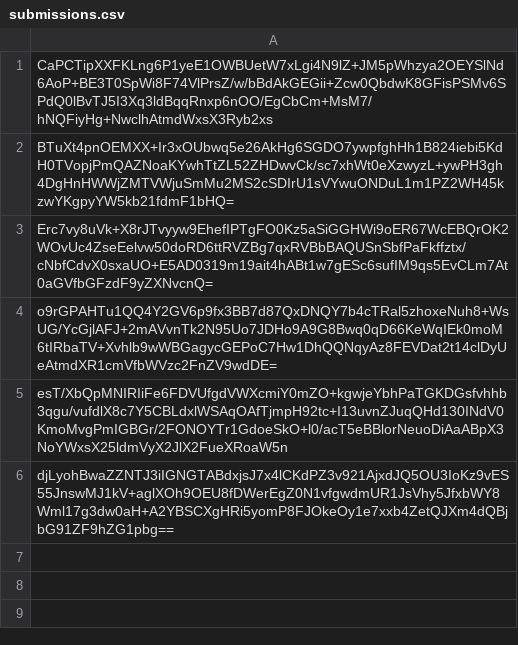
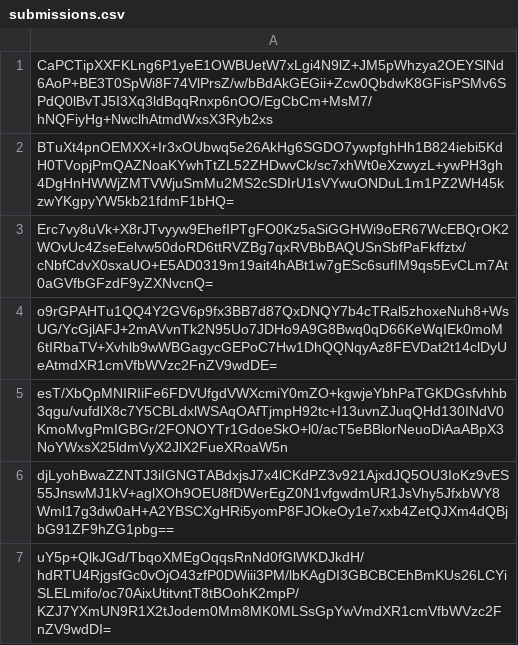
Before and after one commit to pwn2winctf/2019submissions, a CSV file: 2/fd0/6baa841029bafa401d1a0a158a7677734d8103a1aab3b30945eef7bd8877/submissions.csv, drawn as a sheet; the diff names each change by its address in the sheet, - before the commit and + after, or states it on an @@ line.

Commit message:
Proof: found flag for future_message_pt2

```diff
--- a/2/fd0/6baa841029bafa401d1a0a158a7677734d8103a1aab3b30945eef7bd8877/submissions.csv
+++ b/2/fd0/6baa841029bafa401d1a0a158a7677734d8103a1aab3b30945eef7bd8877/submissions.csv
+row 7: uY5p+QlkJGd/TbqoXMEgOqqsRnNd0fGlWKDJkdH/hdRTU4RjgsfGc0vOjO43zfP0DWiii3PM/lbKAgDI3GBCBCEhBmKUs26LCYiSLELmifo/oc70AixUtitvntT8tBOohK2mpP/KZJ7YXmUN9R1X2tJodem0Mm8MK0MLSsGpYwVmdXR1cmVfbWVzc2FnZV9wdDI=
```
